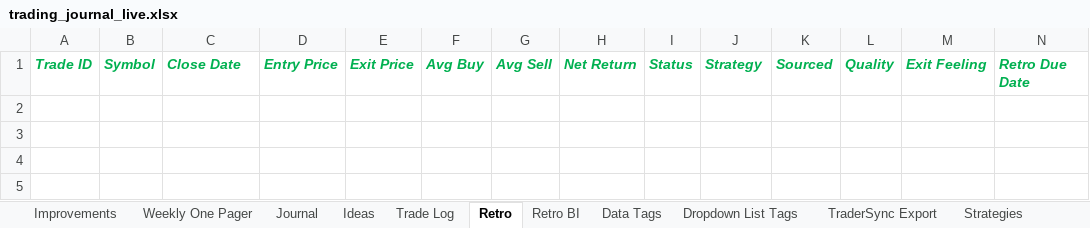
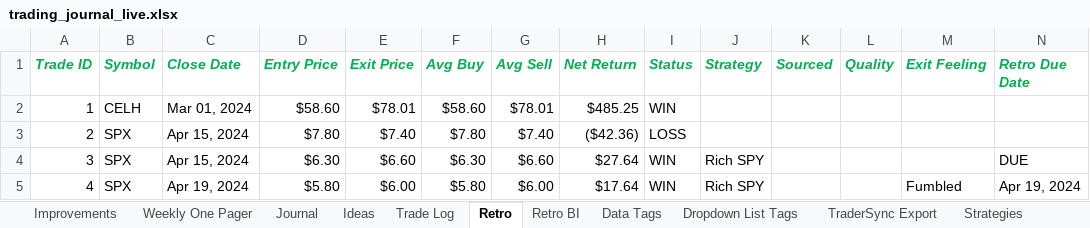
Before and after one commit to cristalarc/Trading-Journal, an Excel workbook: Output/trading_journal_live.xlsx, sheet Retro, drawn as a sheet; only a part is shown; values as stored, in another font and other column widths than the file's, no borders; rows hold the shown columns only; the diff names each change by its address in the sheet, - before the commit and + after, or states it on an @@ line.

```diff
--- a/Output/trading_journal_live.xlsx (sheet Retro)
+++ b/Output/trading_journal_live.xlsx (sheet Retro)
+row 2: 1 | CELH | Mar 01, 2024 | $58.60 | $78.01 | $58.60 | $78.01 | $485.25 | WIN
+row 3: 2 | SPX | Apr 15, 2024 | $7.80 | $7.40 | $7.80 | $7.40 | ($42.36) | LOSS
+row 4: 3 | SPX | Apr 15, 2024 | $6.30 | $6.60 | $6.30 | $6.60 | $27.64 | WIN | Rich SPY |  |  |  | DUE
+row 5: 4 | SPX | Apr 19, 2024 | $5.80 | $6.00 | $5.80 | $6.00 | $17.64 | WIN | Rich SPY |  |  | Fumbled | Apr 19, 2024
```
Also changed, not shown: sheet TraderSync Export, sheet Ideas, sheet Trade Log, sheet Journal, 6 other files.
